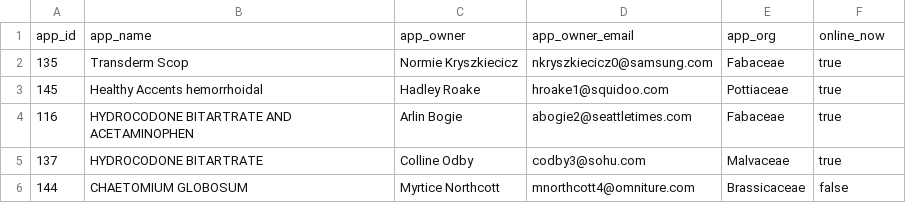
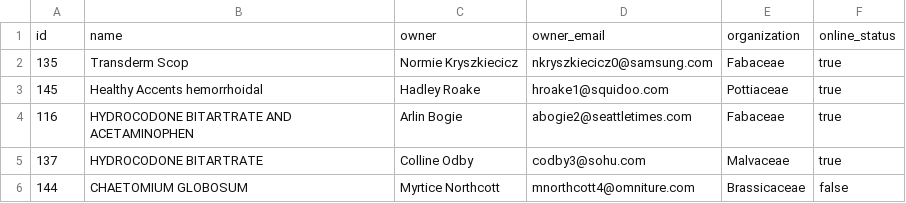
Before and after one commit to chowkingman/fakeETData, a CSV file: MOCK_APP_DATA.csv, drawn as a sheet; only a part is shown.

```diff
--- a/MOCK_APP_DATA.csv
+++ b/MOCK_APP_DATA.csv
@@ -1,2 +1,2 @@
-app_id,app_name,app_owner,app_owner_email,app_org,online_now
+id,name,owner,owner_email,organization,online_status
 135,Transderm Scop,Normie Kryszkiecicz,nkryszkiecicz0@samsung.com,Fabaceae,true
```
Also changed, not shown: MOCK_RESOURCE_DATA.csv, 6 other files.
